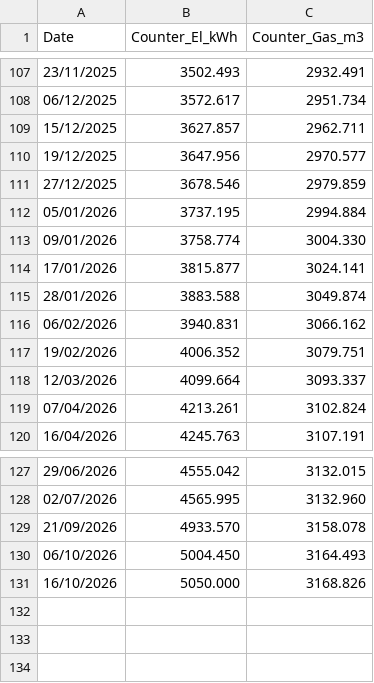
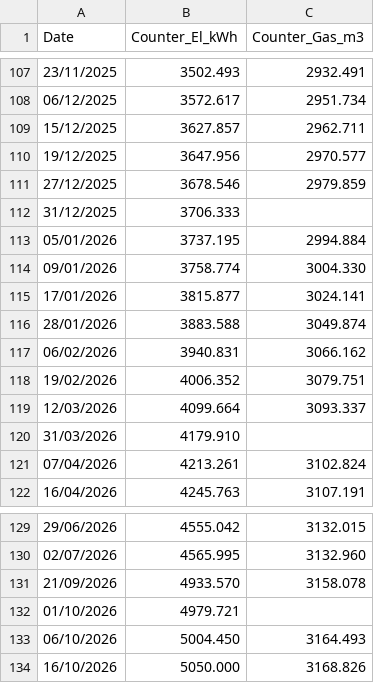
Before and after one commit to muealexi/EnergyConsumption, a CSV file: EnergyCounter.csv, drawn as a sheet; only a part is shown, gaps mark what is left out; the diff names each change by its address in the sheet, - before the commit and + after, or states it on an @@ line.

```diff
--- a/EnergyCounter.csv
+++ b/EnergyCounter.csv
+row 112: 31/12/2025 | 3706.333
+row 120: 31/03/2026 | 4179.910
+row 132: 01/10/2026 | 4979.721
```
Also changed, not shown: Bills.csv, 1 other file.
